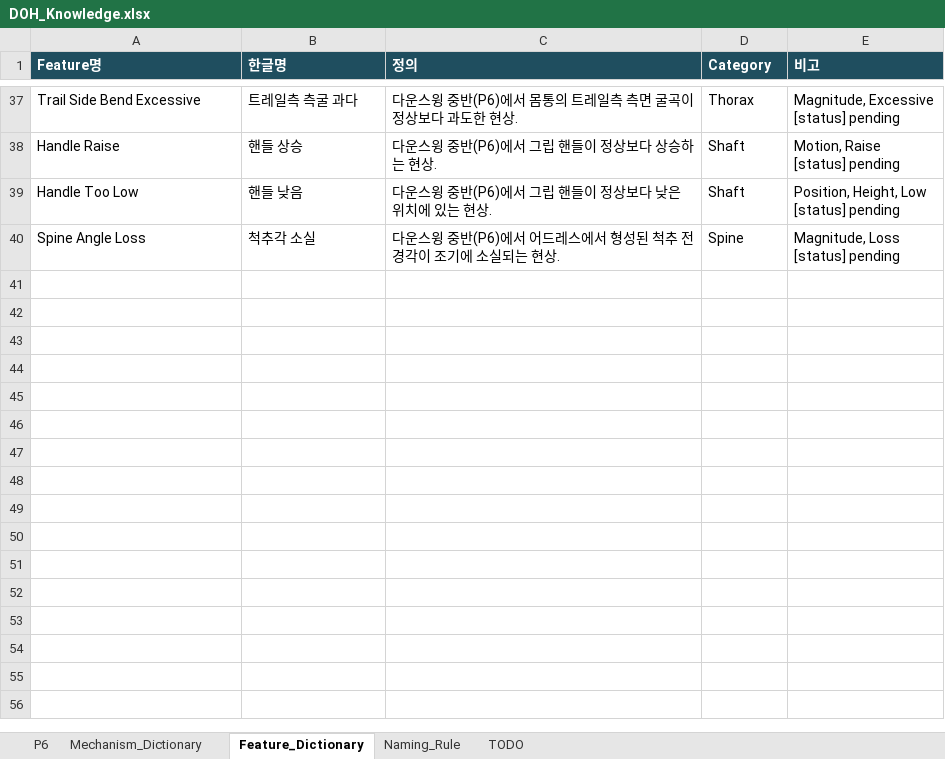
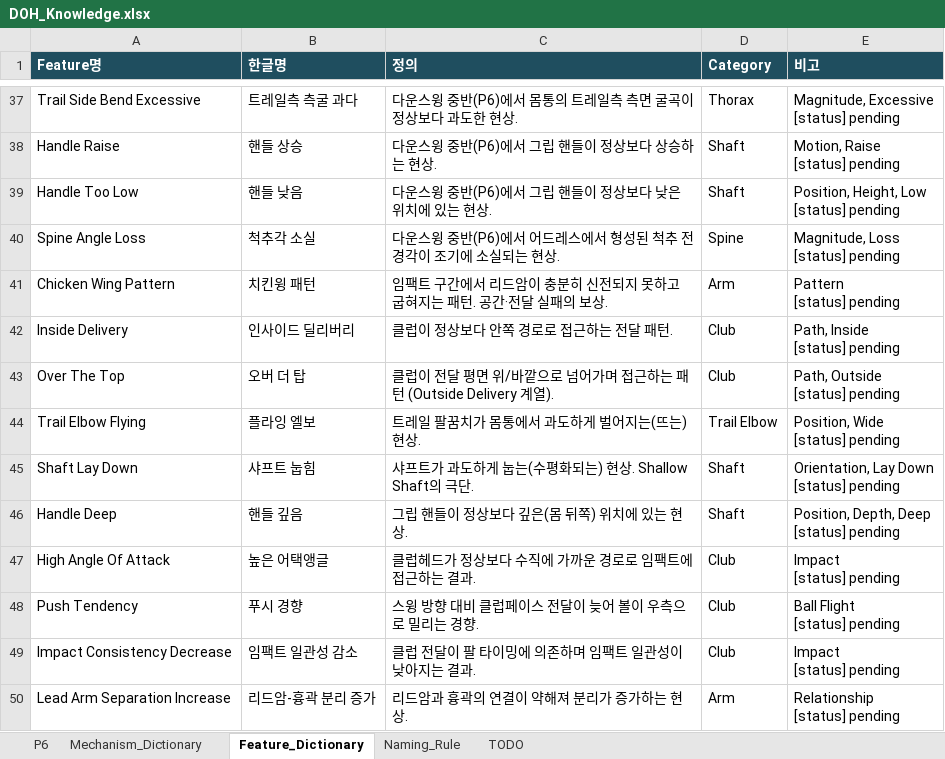
Before and after one commit to tinyalex3628-dotcom/doh-golf-survey, an Excel workbook: DOH_Knowledge.xlsx, sheet Feature_Dictionary, drawn as a sheet; only a part is shown, gaps mark what is left out; values as stored, in another font and other column widths than the file's, no borders; ↵ is a line break in a cell; the diff names each change by its address in the sheet, - before the commit and + after, or states it on an @@ line.

```diff
--- a/DOH_Knowledge.xlsx (sheet Feature_Dictionary)
+++ b/DOH_Knowledge.xlsx (sheet Feature_Dictionary)
+row 41: Chicken Wing Pattern | 치킨윙 패턴 | 임팩트 구간에서 리드암이 충분히 신전되지 못하고 굽혀지는 패턴. 공간·전달 실패의 보상. | Arm | Pattern ↵ [status] pending
+row 42: Inside Delivery | 인사이드 딜리버리 | 클럽이 정상보다 안쪽 경로로 접근하는 전달 패턴. | Club | Path, Inside ↵ [status] pending
+row 43: Over The Top | 오버 더 탑 | 클럽이 전달 평면 위/바깥으로 넘어가며 접근하는 패턴 (Outside Delivery 계열). | Club | Path, Outside ↵ [status] pending
+row 44: Trail Elbow Flying | 플라잉 엘보 | 트레일 팔꿈치가 몸통에서 과도하게 벌어지는(뜨는) 현상. | Trail Elbow | Position, Wide ↵ [status] pending
+row 45: Shaft Lay Down | 샤프트 눕힘 | 샤프트가 과도하게 눕는(수평화되는) 현상. Shallow Shaft의 극단. | Shaft | Orientation, Lay Down ↵ [status] pending
+row 46: Handle Deep | 핸들 깊음 | 그립 핸들이 정상보다 깊은(몸 뒤쪽) 위치에 있는 현상. | Shaft | Position, Depth, Deep ↵ [status] pending
+row 47: High Angle Of Attack | 높은 어택앵글 | 클럽헤드가 정상보다 수직에 가까운 경로로 임팩트에 접근하는 결과. | Club | Impact ↵ [status] pending
+row 48: Push Tendency | 푸시 경향 | 스윙 방향 대비 클럽페이스 전달이 늦어 볼이 우측으로 밀리는 경향. | Club | Ball Flight ↵ [status] pending
+row 49: Impact Consistency Decrease | 임팩트 일관성 감소 | 클럽 전달이 팔 타이밍에 의존하며 임팩트 일관성이 낮아지는 결과. | Club | Impact ↵ [status] pending
+row 50: Lead Arm Separation Increase | 리드암-흉곽 분리 증가 | 리드암과 흉곽의 연결이 약해져 분리가 증가하는 현상. | Arm | Relationship ↵ [status] pending
```
Also changed, not shown: sheet P6, sheet Mechanism_Dictionary, sheet TODO.
